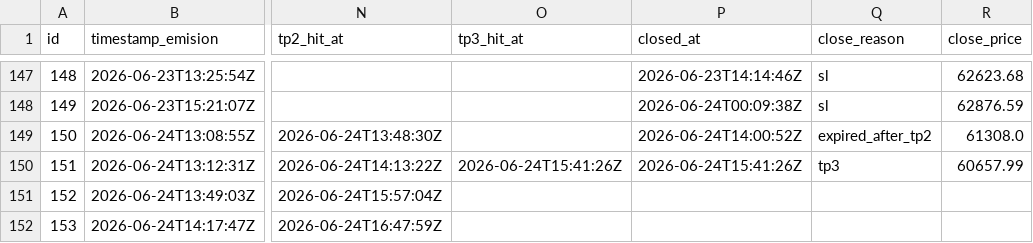
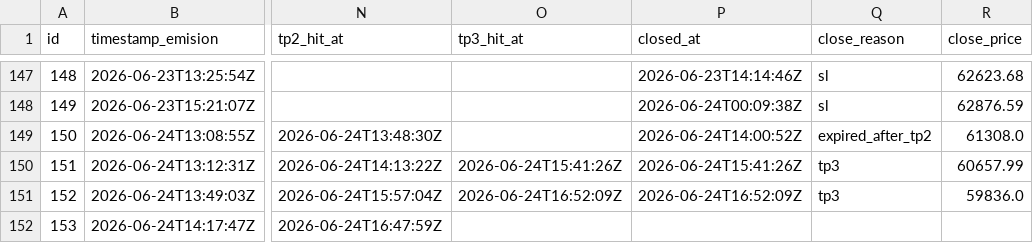
Before and after one commit to z3n3k4/quantumblock-track, a CSV file: signals.csv, drawn as a sheet; only a part is shown, gaps mark what is left out; the diff names each change by its address in the sheet, - before the commit and + after, or states it on an @@ line.

```diff
--- a/signals.csv
+++ b/signals.csv
-O151 (tp3_hit_at): (empty)
+O151 (tp3_hit_at): 2026-06-24T16:52:09Z
-P151 (closed_at): (empty)
+P151 (closed_at): 2026-06-24T16:52:09Z
-Q151 (close_reason): (empty)
+Q151 (close_reason): tp3
-R151 (close_price): (empty)
+R151 (close_price): 59836.0
```
Also changed, not shown: 1 other file.
